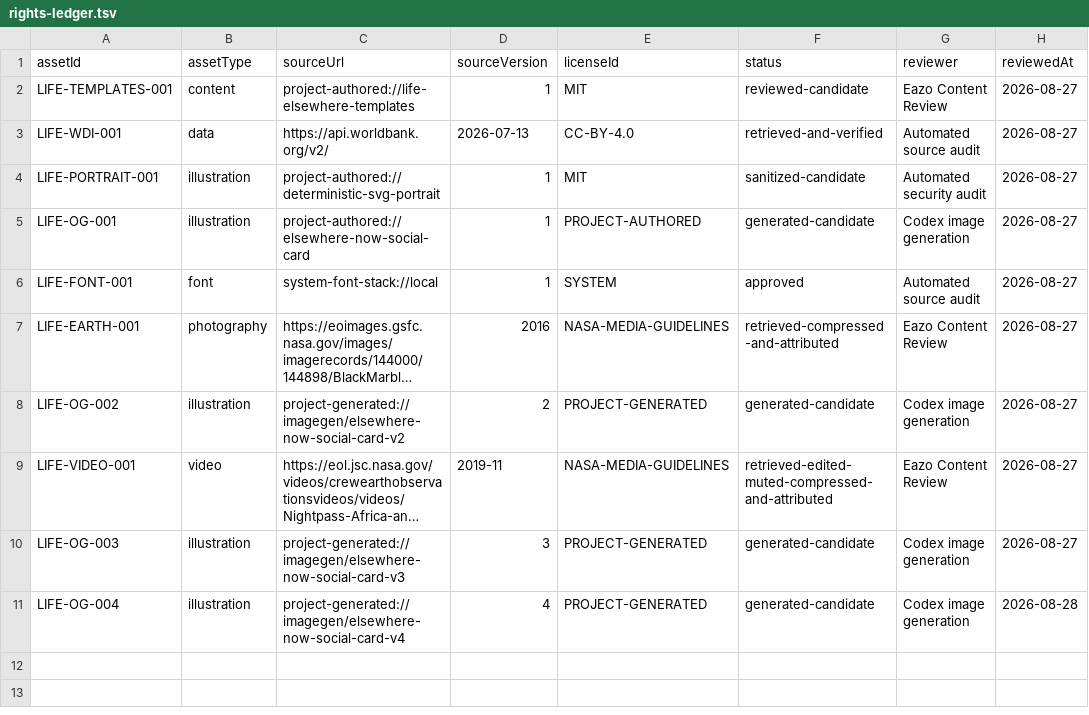
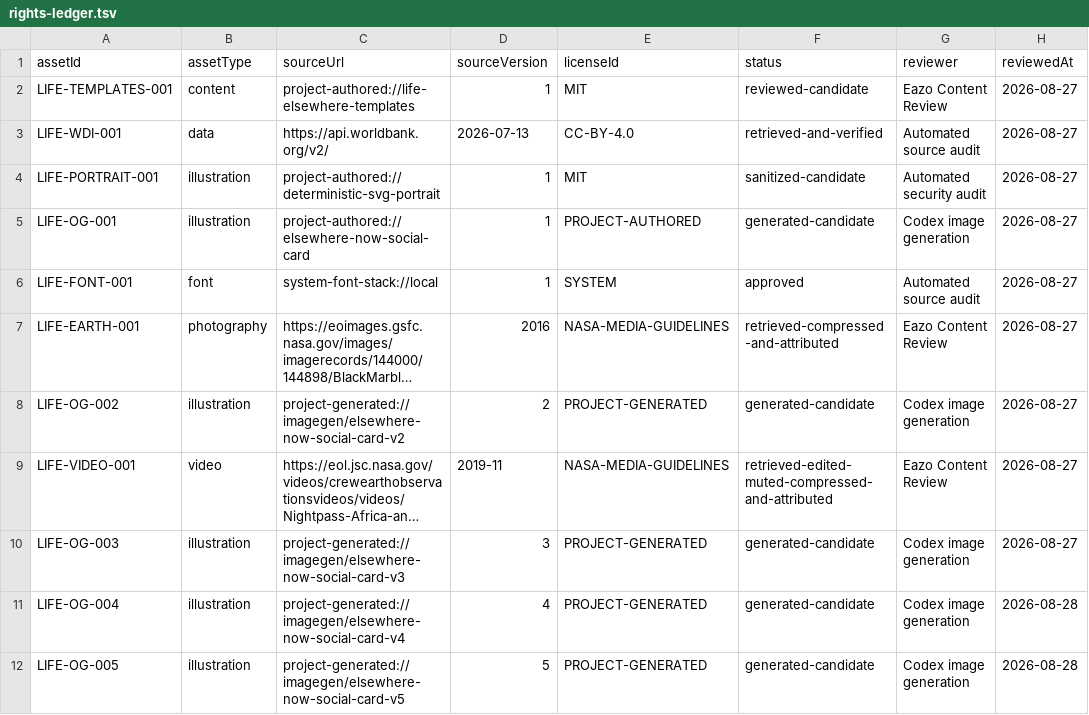
Before and after one commit to zhongxiaomi06-sudo/eazo-life-elsewhere-now, a TSV file: apps/life-elsewhere-now/content/rights-ledger.tsv, drawn as a sheet; long unchanged cells end in …; the diff names each change by its address in the sheet, - before the commit and + after, or states it on an @@ line.

```diff
--- a/apps/life-elsewhere-now/content/rights-ledger.tsv
+++ b/apps/life-elsewhere-now/content/rights-ledger.tsv
+row 12: LIFE-OG-005 | illustration | project-generated://imagegen/elsewhere-now-social-card-v5 | 5 | PROJECT-GENERATED | generated-candidate | Codex image generation | 2026-08-28
```
Also changed, not shown: 8 other files.
